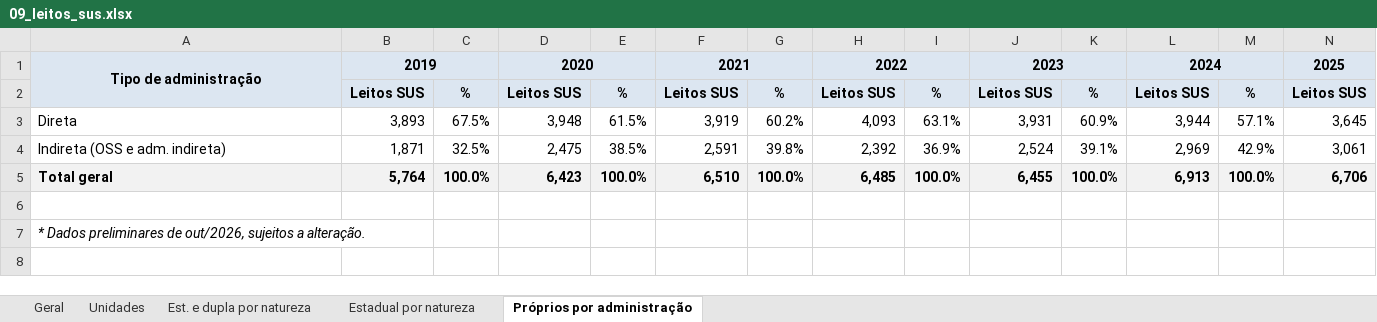
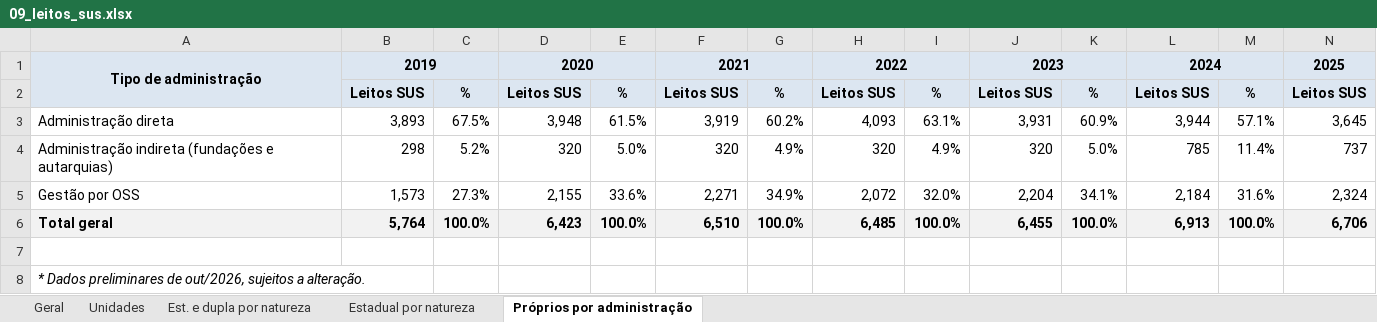
Before and after one commit to DGMOG-SES/producao-unidades-pe, an Excel workbook: planilhas/09_leitos_sus.xlsx, sheet Próprios por administração, drawn as a sheet; only a part is shown; values as stored, in another font and other column widths than the file's, no borders; removed rows and columns are numbered as before the commit, all else as after; rows hold the shown columns only; the diff names each change by its address in the sheet, - before the commit and + after, or states it on an @@ line.

```diff
--- a/planilhas/09_leitos_sus.xlsx (sheet Próprios por administração)
+++ b/planilhas/09_leitos_sus.xlsx (sheet Próprios por administração)
-A3: Direta
+A3: Administração direta
-row 4: Indireta (OSS e adm. indireta) | 1,871 | 32.5% | 2,475 | 38.5% | 2,591 | 39.8% | 2,392 | 36.9% | 2,524 | 39.1% | 2,969 | 42.9% | 3,061
+row 4: Administração indireta (fundações e autarquias) | 298 | 5.2% | 320 | 5.0% | 320 | 4.9% | 320 | 4.9% | 320 | 5.0% | 785 | 11.4% | 737
+row 5: Gestão por OSS | 1,573 | 27.3% | 2,155 | 33.6% | 2,271 | 34.9% | 2,072 | 32.0% | 2,204 | 34.1% | 2,184 | 31.6% | 2,324
```
Also changed, not shown: planilhas/00_unidades.xlsx, planilhas/01_procedimentos_ambulatoriais.xlsx, 9 other files.
